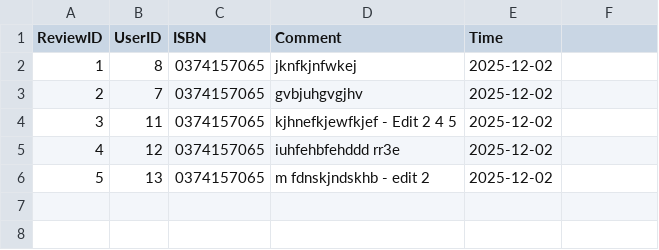
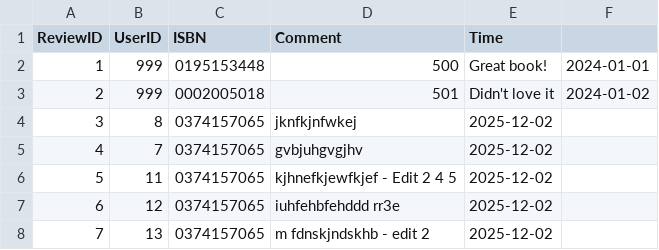
Before and after one commit to GlowyBlack/hash-me-out, a CSV file: backend/app/data/Reviews.csv, drawn as a sheet; addresses are those after the commit; the diff names each change by its address in the sheet, - before the commit and + after, or states it on an @@ line.

Commit message:
Add new reviews to Reviews.csv
Added new reviews to the Reviews.csv file.

```diff
--- a/backend/app/data/Reviews.csv
+++ b/backend/app/data/Reviews.csv
+row 2: 1 | 999 | 0195153448 | 500 | Great book! | 2024-01-01
+row 3: 2 | 999 | 0002005018 | 501 | Didn't love it | 2024-01-02
@@ column A (ReviewID) renumbered from row 4 down @@
```
